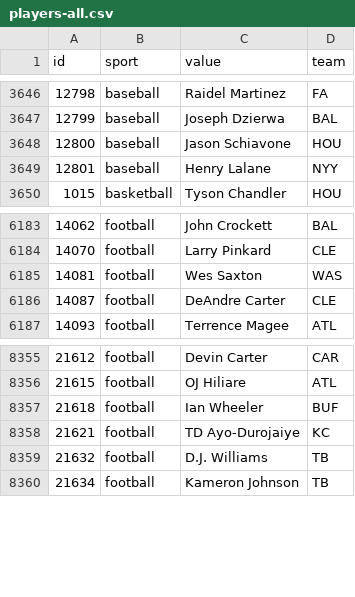
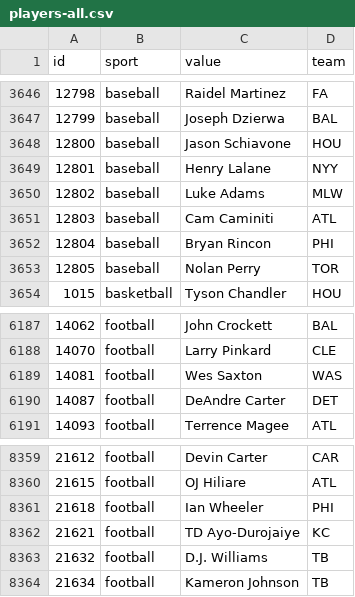
Before and after one commit to StatsVine/data-snapshots, a CSV file: csv/nfc/players-all.csv, drawn as a sheet; only a part is shown, gaps mark what is left out.

```diff
--- a/csv/nfc/players-all.csv
+++ b/csv/nfc/players-all.csv
@@ -3649,2 +3649,6 @@ id,sport,value,team
 12801,baseball,Henry Lalane,NYY
+12802,baseball,Luke Adams,MLW
+12803,baseball,Cam Caminiti,ATL
+12804,baseball,Bryan Rincon,PHI
+12805,baseball,Nolan Perry,TOR
 1015,basketball,Tyson Chandler,HOU
@@ -6185,3 +6189,3 @@ id,sport,value,team
 14081,football,Wes Saxton,WAS
-14087,football,DeAndre Carter,CLE
+14087,football,DeAndre Carter,DET
 14093,football,Terrence Magee,ATL
@@ -8356,3 +8360,3 @@ id,sport,value,team
 21615,football,OJ Hiliare,ATL
-21618,football,Ian Wheeler,BUF
+21618,football,Ian Wheeler,PHI
 21621,football,TD Ayo-Durojaiye,KC
```
Also changed, not shown: csv/nfc/players-baseball.csv, csv/nfc/players-football.csv, 1 other file.
